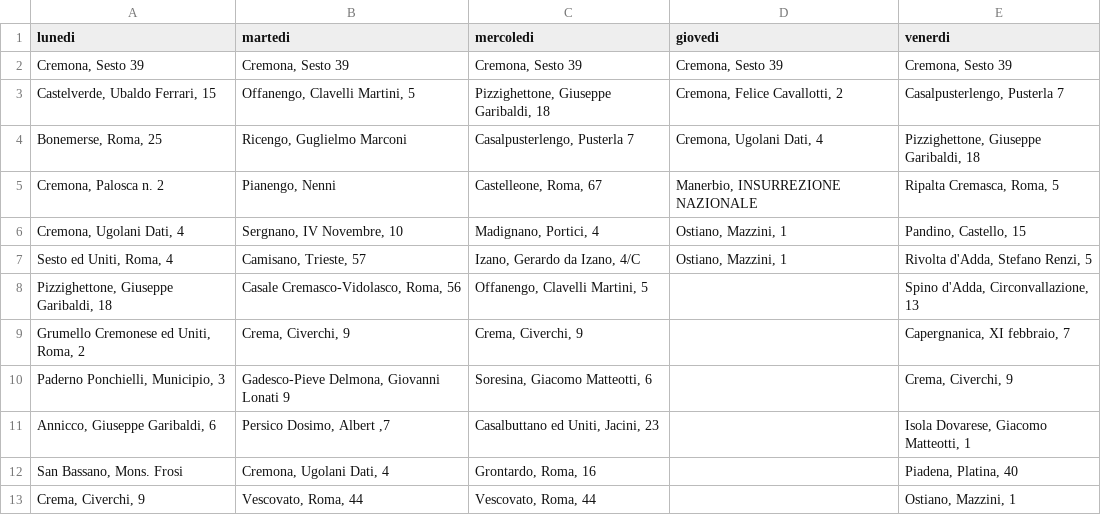
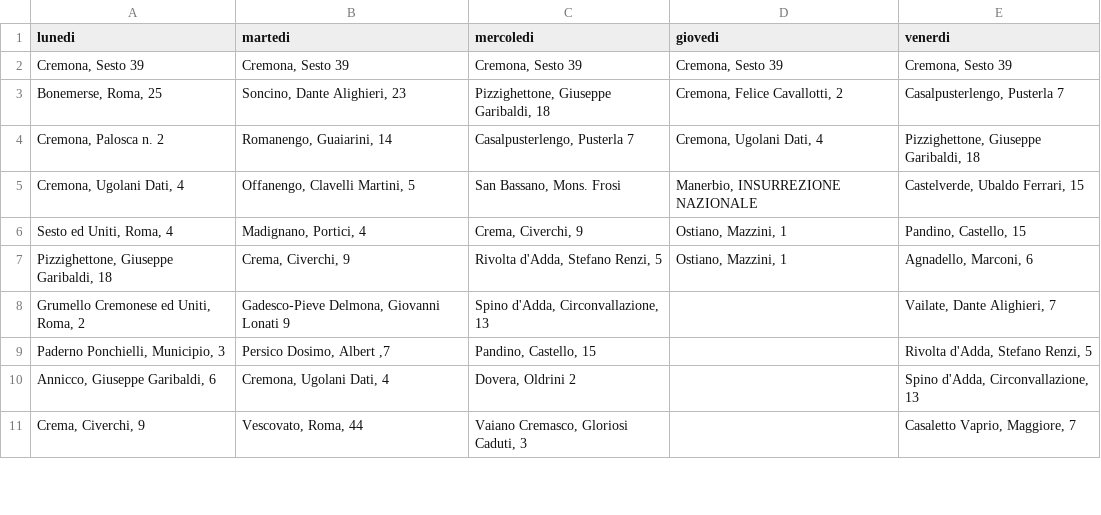
Before and after one commit to MassimoCavagna/Bachelor-Thesis, a CSV file: Dati/turni_f/original_start/original_MVLS1.csv, drawn as a sheet; only a part is shown; removed rows and columns are numbered as before the commit, all else as after; the diff covers the shown part only; the diff names each change by its address in the sheet, - before the commit and + after, or states it on an @@ line.

Commit message:
recomputed original mvls

```diff
--- a/Dati/turni_f/original_start/original_MVLS1.csv
+++ b/Dati/turni_f/original_start/original_MVLS1.csv
-row 3: Castelverde, Ubaldo Ferrari, 15 | Offanengo, Clavelli Martini, 5 | Pizzighettone, Giuseppe Garibaldi, 18 | Cremona, Felice Cavallotti, 2 | Casalpusterlengo, Pusterla 7
-B3 (martedi): Ricengo, Guglielmo Marconi
+B3 (martedi): Soncino, Dante Alighieri, 23
-C3 (mercoledi): Casalpusterlengo, Pusterla 7
+C3 (mercoledi): Pizzighettone, Giuseppe Garibaldi, 18
-D3 (giovedi): Cremona, Ugolani Dati, 4
+D3 (giovedi): Cremona, Felice Cavallotti, 2
-E3 (venerdi): Pizzighettone, Giuseppe Garibaldi, 18
+E3 (venerdi): Casalpusterlengo, Pusterla 7
-B4 (martedi): Pianengo, Nenni
+B4 (martedi): Romanengo, Guaiarini, 14
-C4 (mercoledi): Castelleone, Roma, 67
+C4 (mercoledi): Casalpusterlengo, Pusterla 7
-D4 (giovedi): Manerbio, INSURREZIONE NAZIONALE
+D4 (giovedi): Cremona, Ugolani Dati, 4
-E4 (venerdi): Ripalta Cremasca, Roma, 5
+E4 (venerdi): Pizzighettone, Giuseppe Garibaldi, 18
-B5 (martedi): Sergnano, IV Novembre, 10
+B5 (martedi): Offanengo, Clavelli Martini, 5
-C5 (mercoledi): Madignano, Portici, 4
+C5 (mercoledi): San Bassano, Mons. Frosi
-D5 (giovedi): Ostiano, Mazzini, 1
+D5 (giovedi): Manerbio, INSURREZIONE NAZIONALE
-E5 (venerdi): Pandino, Castello, 15
+E5 (venerdi): Castelverde, Ubaldo Ferrari, 15
-B6 (martedi): Camisano, Trieste, 57
+B6 (martedi): Madignano, Portici, 4
-C6 (mercoledi): Izano, Gerardo da Izano, 4/C
+C6 (mercoledi): Crema, Civerchi, 9
-E6 (venerdi): Rivolta d'Adda, Stefano Renzi, 5
+E6 (venerdi): Pandino, Castello, 15
-B7 (martedi): Casale Cremasco-Vidolasco, Roma, 56
+B7 (martedi): Crema, Civerchi, 9
-C7 (mercoledi): Offanengo, Clavelli Martini, 5
+C7 (mercoledi): Rivolta d'Adda, Stefano Renzi, 5
-D7 (giovedi): (empty)
+D7 (giovedi): Ostiano, Mazzini, 1
-E7 (venerdi): Spino d'Adda, Circonvallazione, 13
+E7 (venerdi): Agnadello, Marconi, 6
-B8 (martedi): Crema, Civerchi, 9
+B8 (martedi): Gadesco-Pieve Delmona, Giovanni Lonati 9
-C8 (mercoledi): Crema, Civerchi, 9
+C8 (mercoledi): Spino d'Adda, Circonvallazione, 13
-E8 (venerdi): Capergnanica, XI febbraio, 7
+E8 (venerdi): Vailate, Dante Alighieri, 7
-B9 (martedi): Gadesco-Pieve Delmona, Giovanni Lonati 9
+B9 (martedi): Persico Dosimo, Albert ,7
-C9 (mercoledi): Soresina, Giacomo Matteotti, 6
+C9 (mercoledi): Pandino, Castello, 15
-E9 (venerdi): Crema, Civerchi, 9
+E9 (venerdi): Rivolta d'Adda, Stefano Renzi, 5
-B10 (martedi): Persico Dosimo, Albert ,7
+B10 (martedi): Cremona, Ugolani Dati, 4
-C10 (mercoledi): Casalbuttano ed Uniti, Jacini, 23
+C10 (mercoledi): Dovera, Oldrini 2
-E10 (venerdi): Isola Dovarese, Giacomo Matteotti, 1
+E10 (venerdi): Spino d'Adda, Circonvallazione, 13
-row 12: San Bassano, Mons. Frosi | Cremona, Ugolani Dati, 4 | Grontardo, Roma, 16 |  | Piadena, Platina, 40
-C11 (mercoledi): Vescovato, Roma, 44
+C11 (mercoledi): Vaiano Cremasco, Gloriosi Caduti, 3
-E11 (venerdi): Ostiano, Mazzini, 1
+E11 (venerdi): Casaletto Vaprio, Maggiore, 7
```
Also changed, not shown: 13 added rows, 15 removed rows and 12 edited cells elsewhere in this file, Dati/turni_f/original_start/original_MVLS2.csv, 1 other file.
